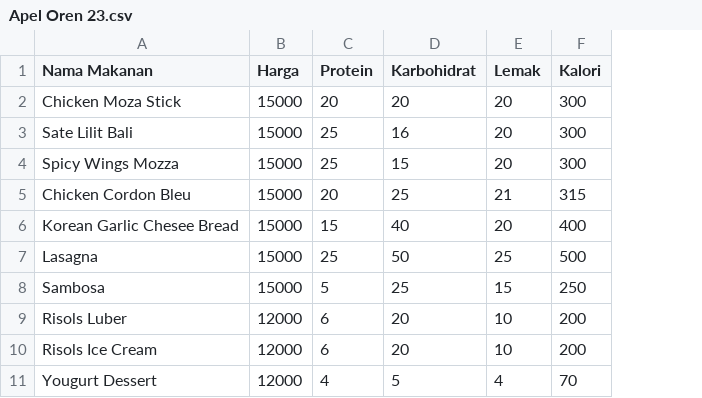
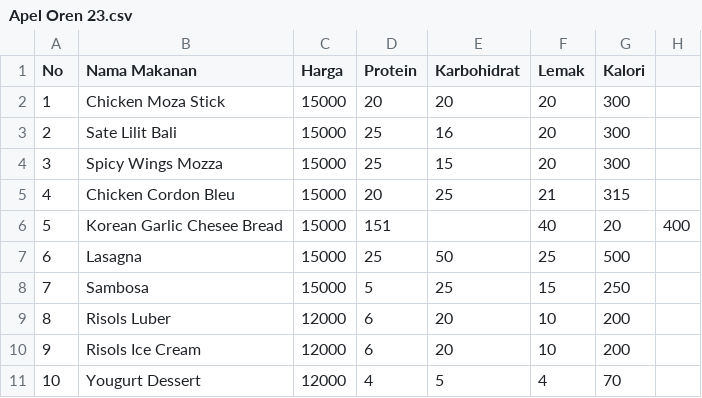
Before and after one commit to stevendotexe/MoniFit, a CSV file: cli-app/vendordata/Apel Oren 23.csv, drawn as a sheet; addresses are those after the commit; the diff names each change by its address in the sheet, - before the commit and + after, or states it on an @@ line.

```diff
--- a/cli-app/vendordata/Apel Oren 23.csv
+++ b/cli-app/vendordata/Apel Oren 23.csv
+column A (No), rows 2-11: 1 | 2 | 3 | 4 | 5 | 6 | 7 | 8 | 9 | 10
+column H, row 6: 400
-D6 (Protein): 15
+D6 (Protein): 151
-E6 (Karbohidrat): 40
+E6 (Karbohidrat): (empty)
-F6 (Lemak): 20
+F6 (Lemak): 40
-G6 (Kalori): 400
+G6 (Kalori): 20
```
Also changed, not shown: cli-app/vendordata/Ayam Ngajerit.csv, cli-app/vendordata/DAPUR RAOZZ.csv, 12 other files.
